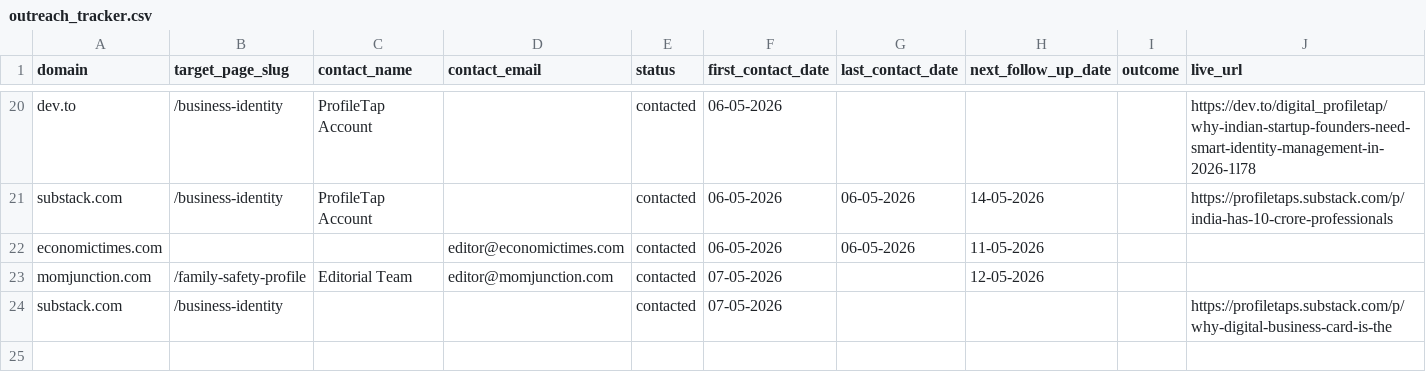
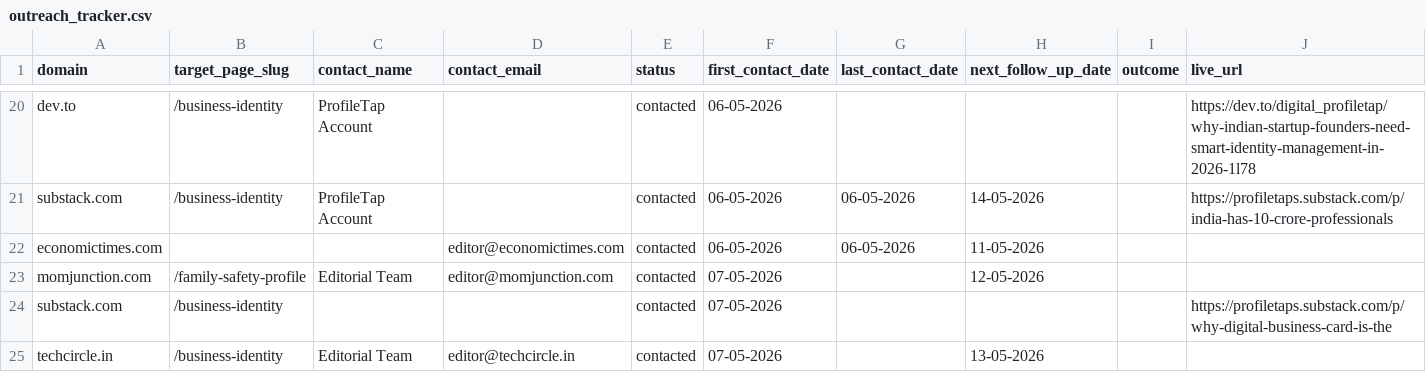
Before and after one commit to vedantacore-admin/profiletap-seo-os, a CSV file: projects/profiletap/data/backlinks/outreach_tracker.csv, drawn as a sheet; only a part is shown, gaps mark what is left out; rows hold the shown columns only; the diff names each change by its address in the sheet, - before the commit and + after, or states it on an @@ line.

Commit message:
feat: add techcircle.in entry to outreach tracker and update momjunction.com follow-up date

```diff
--- a/projects/profiletap/data/backlinks/outreach_tracker.csv
+++ b/projects/profiletap/data/backlinks/outreach_tracker.csv
+row 25: techcircle.in | /business-identity | Editorial Team | editor@techcircle.in | contacted | 07-05-2026 |  | 13-05-2026
```
